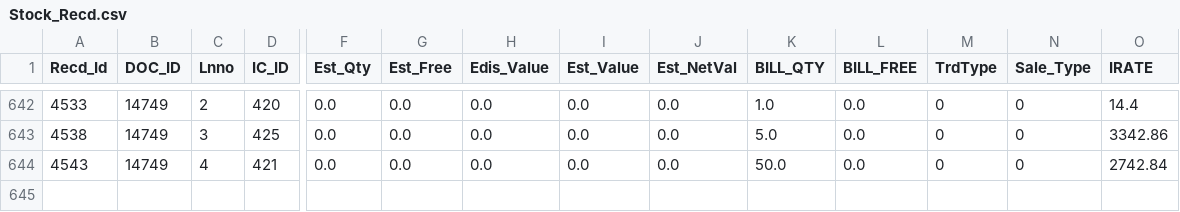
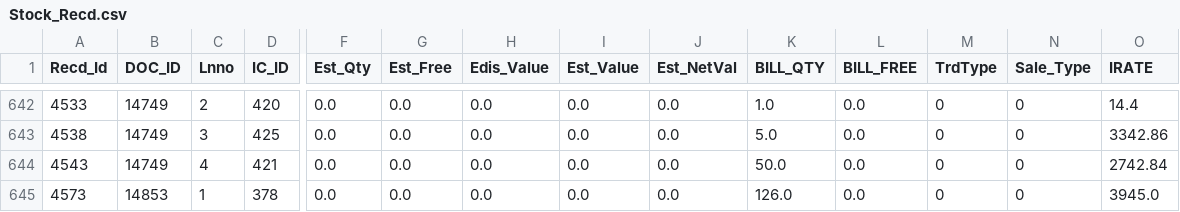
Before and after one commit to krishnasai-narayana/3goils, a CSV file: data/Stock_Recd.csv, drawn as a sheet; only a part is shown, gaps mark what is left out; rows hold the shown columns only; the diff names each change by its address in the sheet, - before the commit and + after, or states it on an @@ line.

Commit message:
Data update: 26-11-2026

```diff
--- a/data/Stock_Recd.csv
+++ b/data/Stock_Recd.csv
+row 645: 4573 | 14853 | 1 | 378 | 0.0 | 0.0 | 0.0 | 0.0 | 0.0 | 126.0 | 0.0 | 0 | 0 | 3945.0
```
Also changed, not shown: data/Doc_MaxId.csv, data/Item_Grp.csv, 10 other files.
